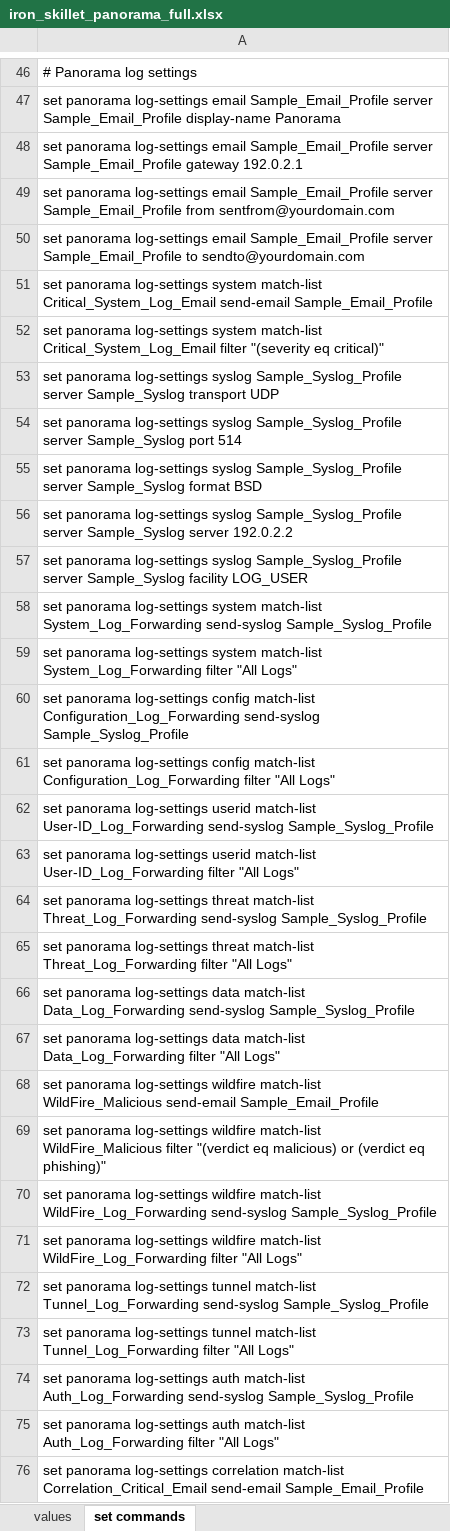
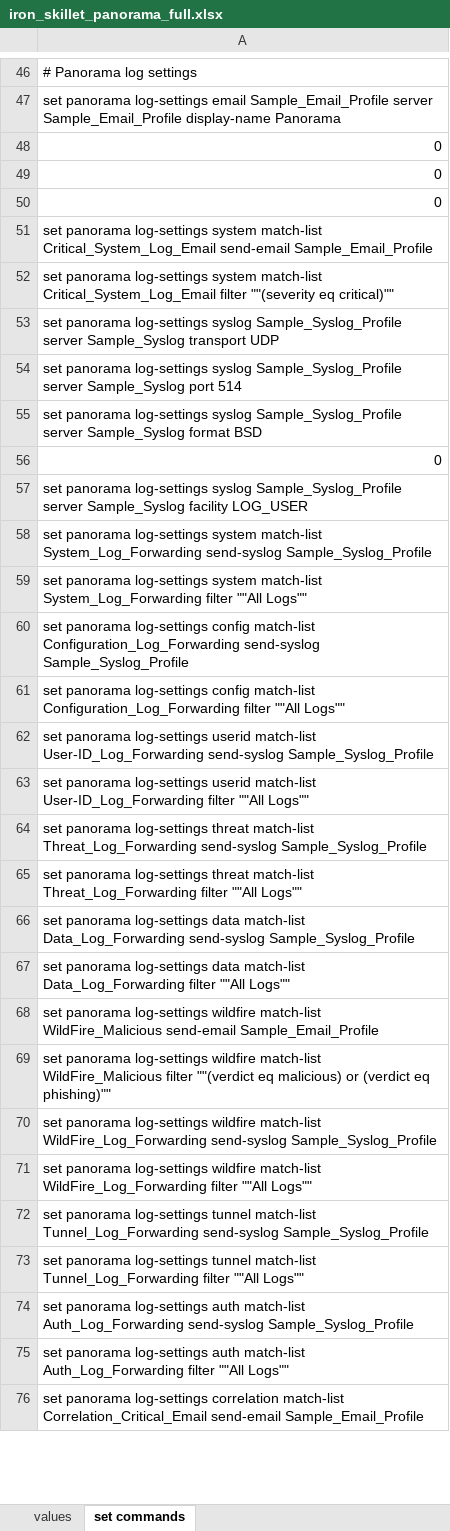
Before and after one commit to PaloAltoNetworks/iron-skillet, an Excel workbook: templates/panorama/set_commands/iron_skillet_panorama_full.xlsx, sheet set commands, drawn as a sheet; only a part is shown, gaps mark what is left out; values as stored, in another font and other column widths than the file's, no borders; the diff covers the shown part only; the diff names each change by its address in the sheet, - before the commit and + after, or states it on an @@ line.

```diff
--- a/templates/panorama/set_commands/iron_skillet_panorama_full.xlsx (sheet set commands)
+++ b/templates/panorama/set_commands/iron_skillet_panorama_full.xlsx (sheet set commands)
-A48: set panorama log-settings email Sample_Email_Profile server Sample_Email_Profile gateway 192.0.2.1
+A48: 0
-A49: set panorama log-settings email Sample_Email_Profile server Sample_Email_Profile from sentfrom@yourdomain.com
+A49: 0
-A50: set panorama log-settings email Sample_Email_Profile server Sample_Email_Profile to sendto@yourdomain.com
+A50: 0
-A52: …Critical_System_Log_Email filter "(severity eq critical)"
+A52: …Critical_System_Log_Email filter ""(severity eq critical)""
-A56: set panorama log-settings syslog Sample_Syslog_Profile server Sample_Syslog server 192.0.2.2
+A56: 0
-A59: …System_Log_Forwarding filter "All Logs"
+A59: …System_Log_Forwarding filter ""All Logs""
-A61: …Configuration_Log_Forwarding filter "All Logs"
+A61: …Configuration_Log_Forwarding filter ""All Logs""
-A63: …User-ID_Log_Forwarding filter "All Logs"
+A63: …User-ID_Log_Forwarding filter ""All Logs""
-A65: …Threat_Log_Forwarding filter "All Logs"
+A65: …Threat_Log_Forwarding filter ""All Logs""
-A67: …Data_Log_Forwarding filter "All Logs"
+A67: …Data_Log_Forwarding filter ""All Logs""
-A69: …WildFire_Malicious filter "(verdict eq malicious) or (verdict eq phishing)"
+A69: …WildFire_Malicious filter ""(verdict eq malicious) or (verdict eq phishing)""
-A71: …WildFire_Log_Forwarding filter "All Logs"
+A71: …WildFire_Log_Forwarding filter ""All Logs""
-A73: …Tunnel_Log_Forwarding filter "All Logs"
+A73: …Tunnel_Log_Forwarding filter ""All Logs""
-A75: …Auth_Log_Forwarding filter "All Logs"
+A75: …Auth_Log_Forwarding filter ""All Logs""
```
Also changed, not shown: other rows of this sheet, sheet values, templates/panos/set_commands/iron_skillet_panos_full.xlsx.
